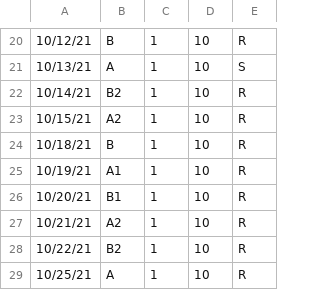
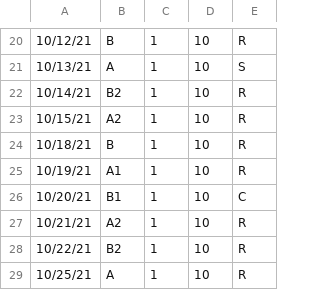
Before and after one commit to Clue88/metis2, a CSV file: data/stuy_schedule.csv, drawn as a sheet; only a part is shown, gaps mark what is left out.

Commit message:
Update for 10/20 conference day

```diff
--- a/data/stuy_schedule.csv
+++ b/data/stuy_schedule.csv
@@ -25,3 +25,3 @@
 10/19/21,A1,1,10,R
-10/20/21,B1,1,10,R
+10/20/21,B1,1,10,C
 10/21/21,A2,1,10,R
```
